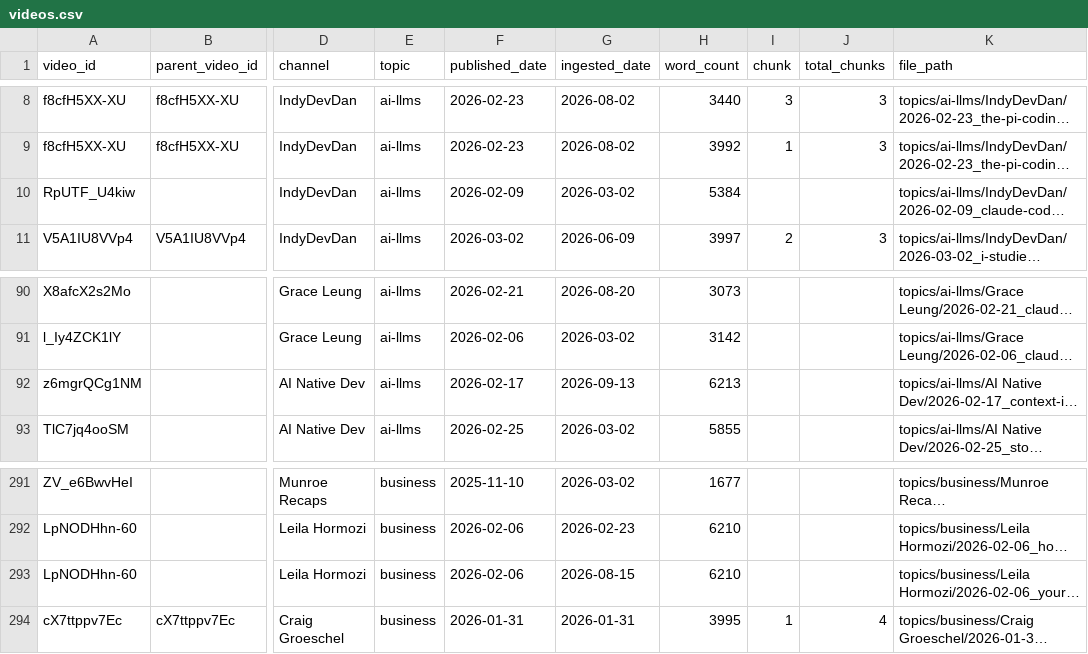
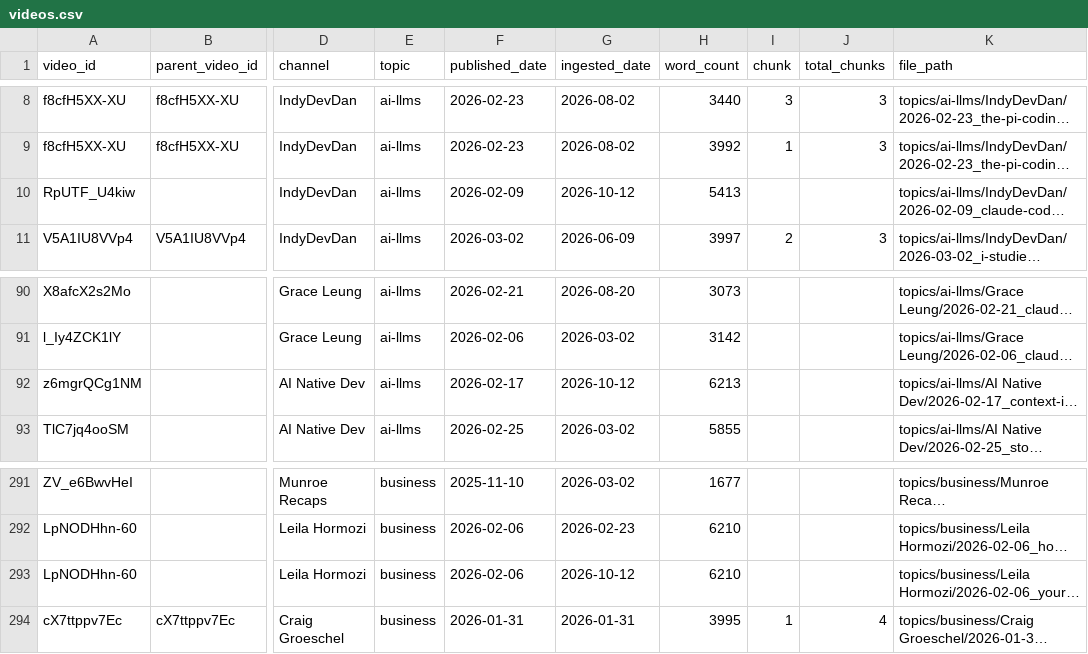
Before and after one commit to mmesomakelvin/transcript-library, a CSV file: pipeline/youtube-transcripts/index/videos.csv, drawn as a sheet; only a part is shown, gaps mark what is left out; long unchanged cells end in …; the diff names each change by its address in the sheet, - before the commit and + after, or states it on an @@ line.

```diff
--- a/pipeline/youtube-transcripts/index/videos.csv
+++ b/pipeline/youtube-transcripts/index/videos.csv
-G10 (ingested_date): 2026-03-02
+G10 (ingested_date): 2026-10-12
-H10 (word_count): 5384
+H10 (word_count): 5413
-G92 (ingested_date): 2026-09-13
+G92 (ingested_date): 2026-10-12
-G293 (ingested_date): 2026-08-15
+G293 (ingested_date): 2026-10-12
```
Also changed, not shown: pipeline/youtube-transcripts/index/classification_log.csv, 9 other files.
